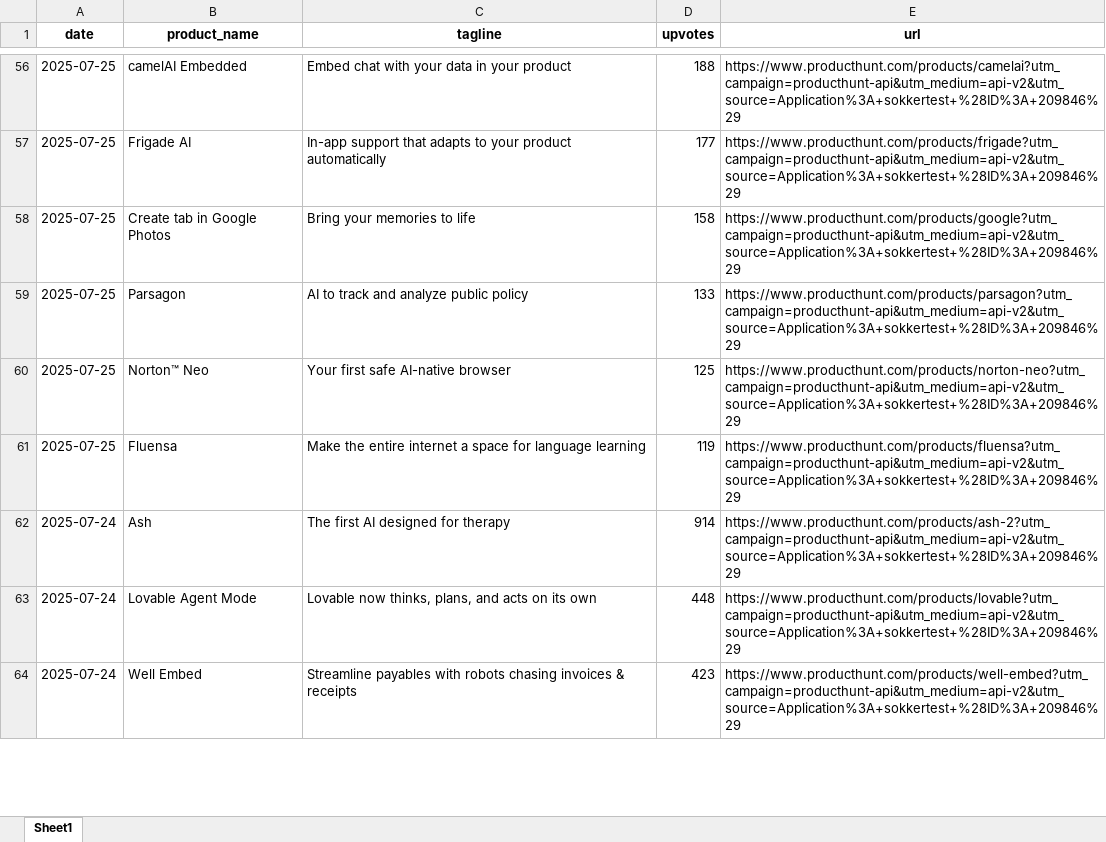
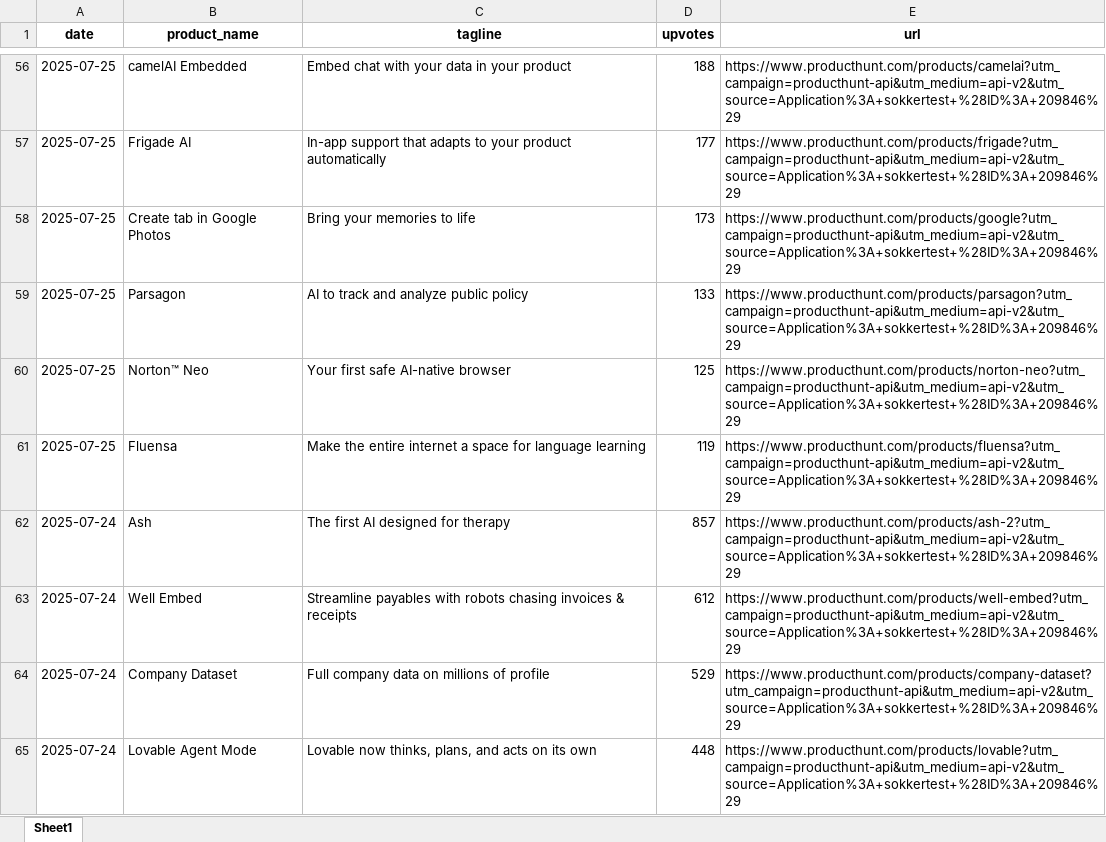
Before and after one commit to samppagit/test1, an Excel workbook: producthunt_top_products_2025-07-30.xlsx, sheet Sheet1, drawn as a sheet; only a part is shown, gaps mark what is left out; values as stored, in another font and other column widths than the file's, no borders; removed rows and columns are numbered as before the commit, all else as after; the diff covers the shown part only; the diff names each change by its address in the sheet, - before the commit and + after, or states it on an @@ line.

Commit message:
daily data

```diff
--- a/producthunt_top_products_2025-07-30.xlsx (sheet Sheet1)
+++ b/producthunt_top_products_2025-07-30.xlsx (sheet Sheet1)
-D58 (upvotes): 158
+D58 (upvotes): 173
-D62 (upvotes): 914
+D62 (upvotes): 857
+row 63: 2025-07-24 | Well Embed | Streamline payables with robots chasing invoices & receipts | 612 | https://www.producthunt.com/products/well-embed?utm_campaign=producthunt-api&utm_medium=api-v2&utm_source=Application%3A+sokkertest+%28ID%3A+209846%29
+row 64: 2025-07-24 | Company Dataset | Full company data on millions of profile | 529 | https://www.producthunt.com/products/company-dataset?utm_campaign=producthunt-api&utm_medium=api-v2&utm_source=Application%3A+sokkertest+%28ID%3A+209846%29
-row 64: 2025-07-24 | Well Embed | Streamline payables with robots chasing invoices & receipts | 423 | https://www.producthunt.com/products/well-embed?utm_campaign=producthunt-api&utm_medium=api-v2&utm_source=Application%3A+sokkertest+%28ID%3A+209846%29
```
Also changed, not shown: 15 added rows, 16 removed rows, 2 moved rows and 32 edited cells elsewhere in this sheet, 1 other file.
